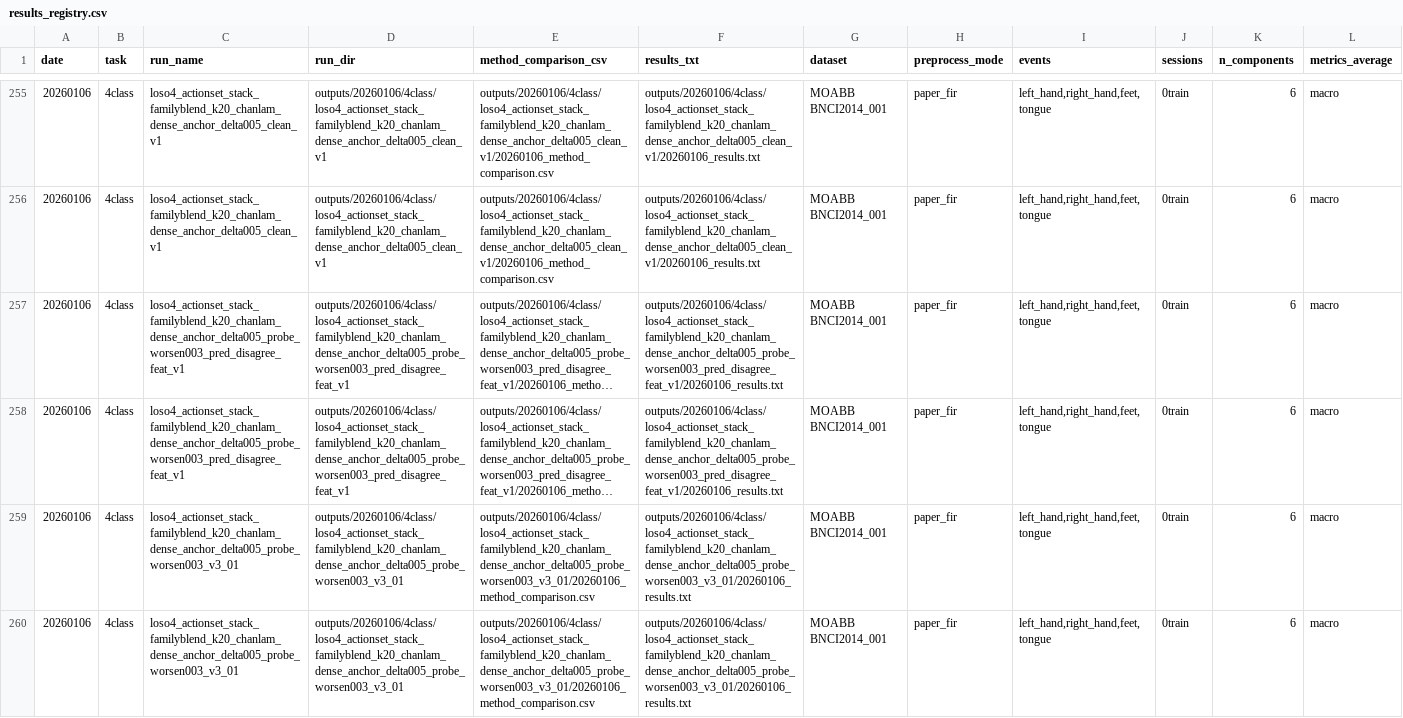
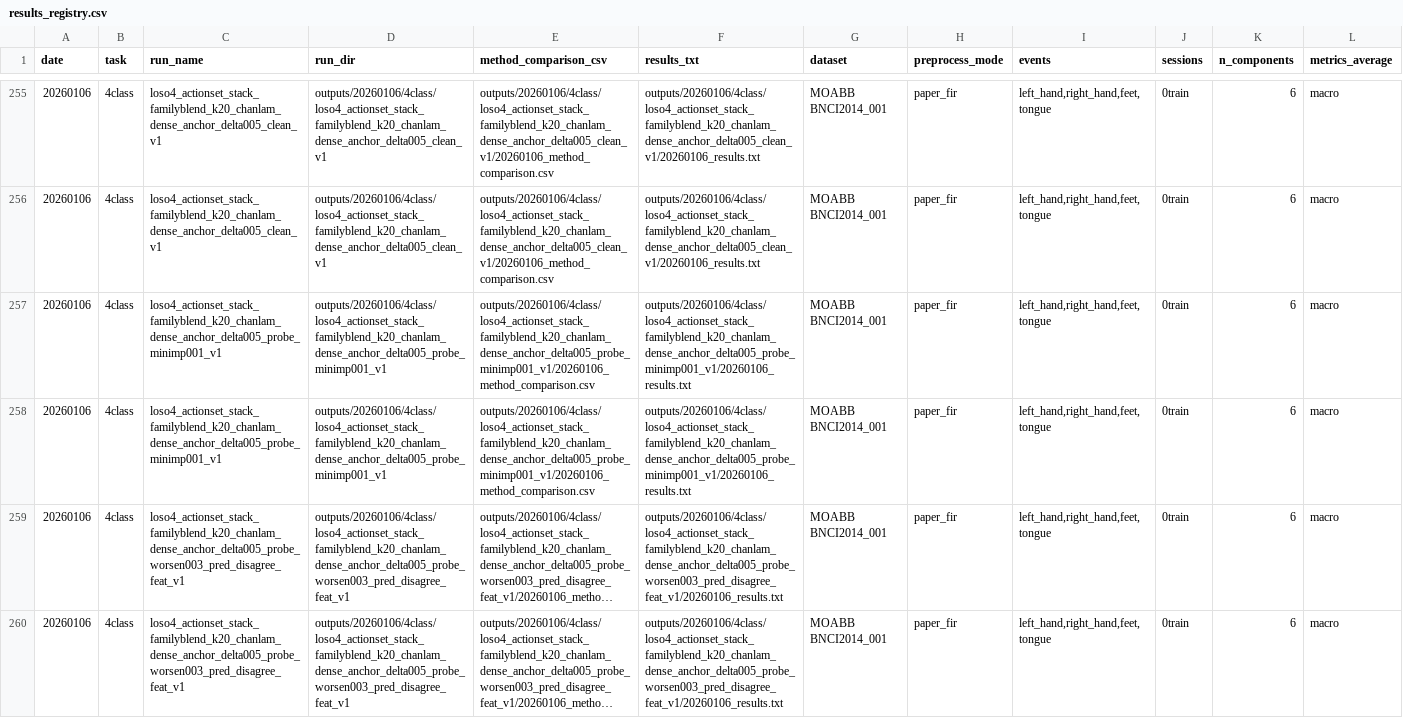
Before and after one commit to dxeledx/OBA_EA, a CSV file: docs/experiments/results_registry.csv, drawn as a sheet; only a part is shown, gaps mark what is left out; the shorter side is filled out with more unchanged rows; long unchanged cells end in …; rows hold the shown columns only; the diff names each change by its address in the sheet, - before the commit and + after, or states it on an @@ line.

Commit message:
Record probe_hard min-improve gate (eps=0.01) run

```diff
--- a/docs/experiments/results_registry.csv
+++ b/docs/experiments/results_registry.csv
+row 257: 20260106 | 4class | loso4_actionset_stack_familyblend_k20_chanlam_dense_anchor_delta005_probe_minimp001_v1 | outputs/20260106/4class/loso4_actionset_stack_familyblend_k20_chanlam_dense_anchor_delta005_probe_minimp001_v1 | outputs/20260106/4class/loso4_actionset_stack_familyblend_k20_chanlam_dense_anchor_delta005_probe_minimp001_v1/20260106_method_comparison.csv | outputs/20260106/4class/loso4_actionset_stack_familyblend_k20_chanlam_dense_anchor_delta005_probe_minimp001_v1/20260106_results.txt | MOABB BNCI2014_001 | paper_fir | left_hand,right_hand,feet,tongue | 0train | 6 | macro
+row 258: 20260106 | 4class | loso4_actionset_stack_familyblend_k20_chanlam_dense_anchor_delta005_probe_minimp001_v1 | outputs/20260106/4class/loso4_actionset_stack_familyblend_k20_chanlam_dense_anchor_delta005_probe_minimp001_v1 | outputs/20260106/4class/loso4_actionset_stack_familyblend_k20_chanlam_dense_anchor_delta005_probe_minimp001_v1/20260106_method_comparison.csv | outputs/20260106/4class/loso4_actionset_stack_familyblend_k20_chanlam_dense_anchor_delta005_probe_minimp001_v1/20260106_results.txt | MOABB BNCI2014_001 | paper_fir | left_hand,right_hand,feet,tongue | 0train | 6 | macro
```
Also changed, not shown: 5 other files.
